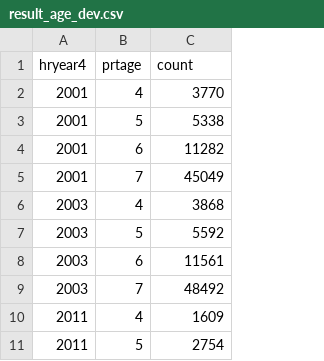
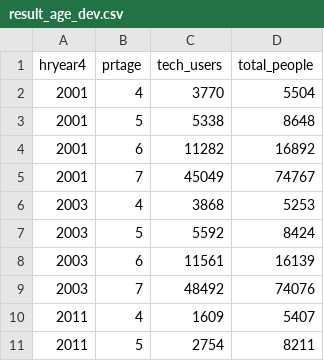
Before and after one commit to mallick20/tech-health-impact, a CSV file: tech_eda/results/result_age_dev.csv, drawn as a sheet; only a part is shown; the diff names each change by its address in the sheet, - before the commit and + after, or states it on an @@ line.

```diff
--- a/tech_eda/results/result_age_dev.csv
+++ b/tech_eda/results/result_age_dev.csv
+column D (total_people), rows 2-11: 5504 | 8648 | 16892 | 74767 | 5253 | 8424 | 16139 | 74076 | 5407 | 8211
-C1: count
+C1: tech_users
```
Also changed, not shown: tech_eda/results/result_age_net.csv, tech_eda/results/result_education_dev.csv, 9 other files.
